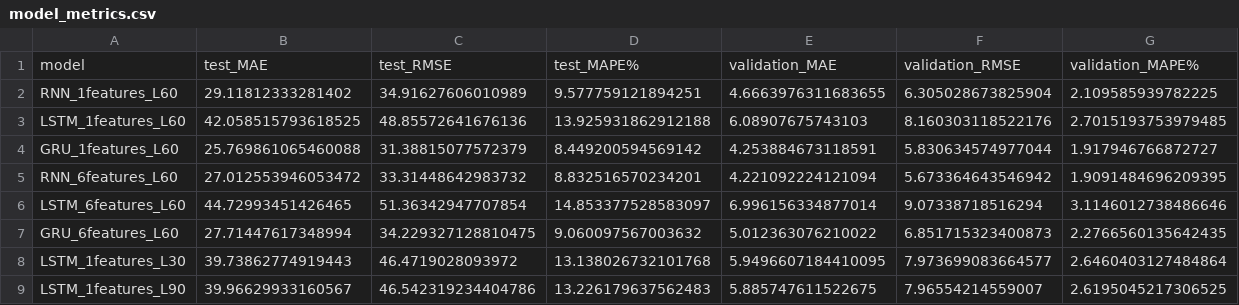
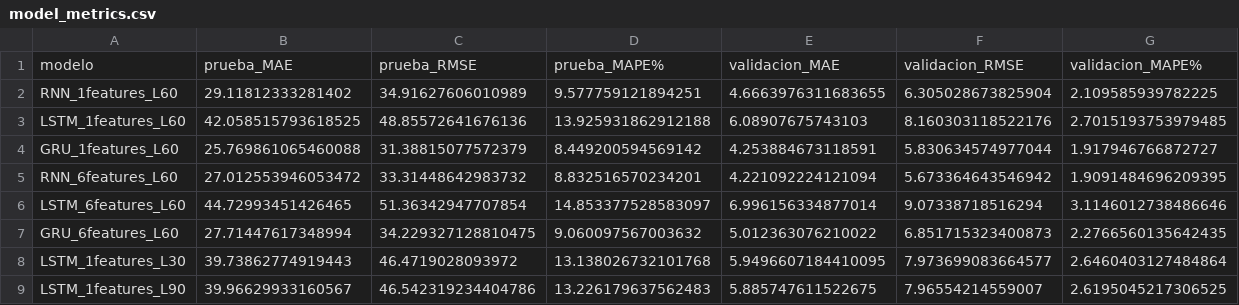
Before and after one commit to gaballs05/Time-Series-Stock-Forecasting-with-RNNs-LSTMs-GRUs, a CSV file: notebooks/reports/model_metrics.csv, drawn as a sheet.

Commit message:
docs: traducir el reporte y sus tablas de resultados

```diff
--- a/notebooks/reports/model_metrics.csv
+++ b/notebooks/reports/model_metrics.csv
@@ -1,2 +1,2 @@
-model,test_MAE,test_RMSE,test_MAPE%,validation_MAE,validation_RMSE,validation_MAPE%
+modelo,prueba_MAE,prueba_RMSE,prueba_MAPE%,validacion_MAE,validacion_RMSE,validacion_MAPE%
 RNN_1features_L60,29.11812333281402,34.91627606010989,9.577759121894251,4.6663976311683655,6.305028673825904,2.109585939782225
```
